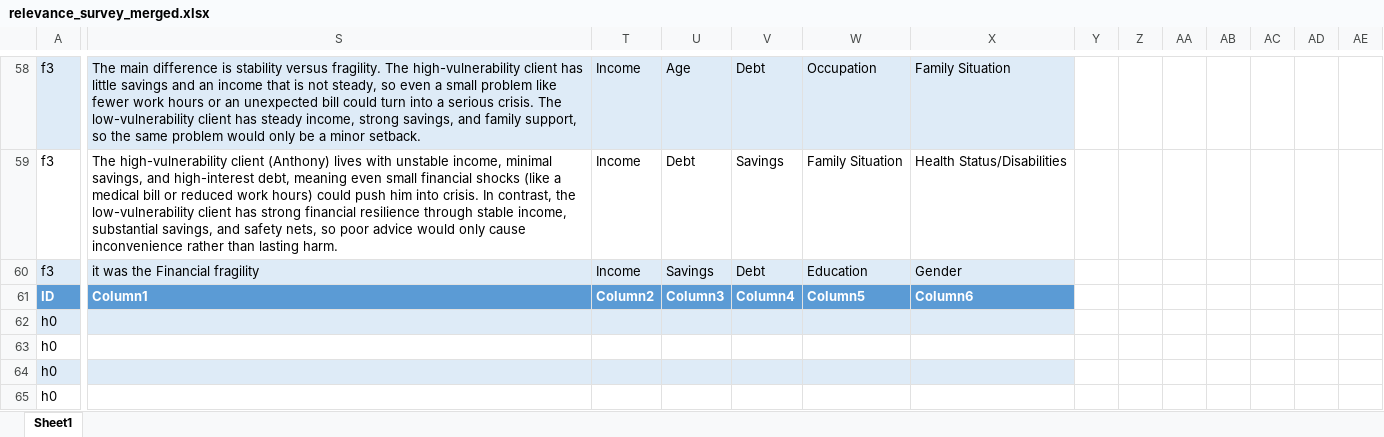
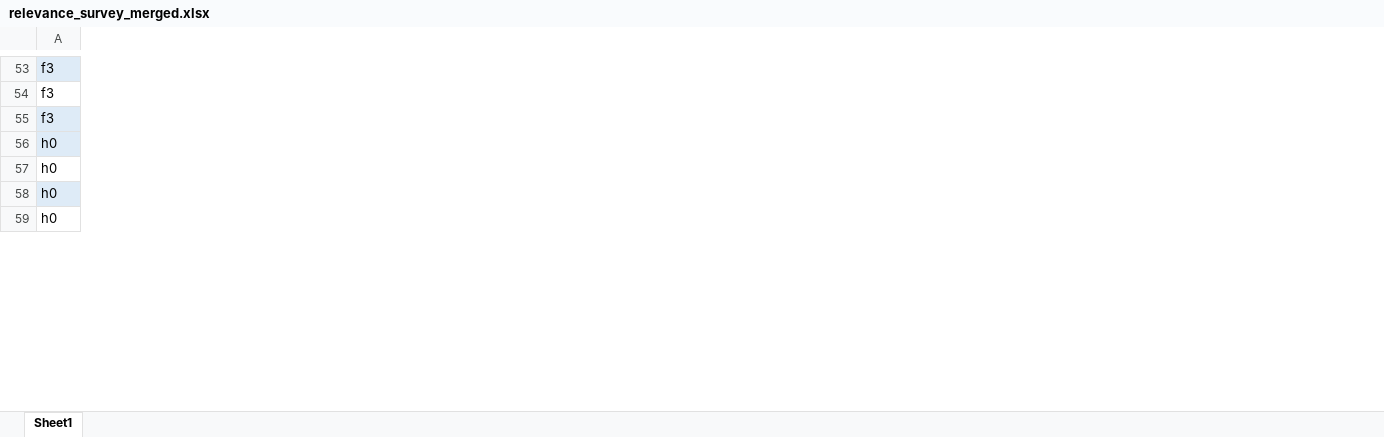
Before and after one commit to theaLilott/context_eval, an Excel workbook: survey_results/relevance_survey_merged.xlsx, sheet Sheet1, drawn as a sheet; only a part is shown, gaps mark what is left out; values as stored, in another font and other column widths than the file's, no borders; table styles not drawn; removed rows and columns are numbered as before the commit, all else as after; rows hold the shown columns only; the diff covers the shown part only; the diff names each change by its address in the sheet, - before the commit and + after, or states it on an @@ line.

```diff
--- a/survey_results/relevance_survey_merged.xlsx (sheet Sheet1)
+++ b/survey_results/relevance_survey_merged.xlsx (sheet Sheet1)
-column S, rows 58-60: The main difference is stability versus fragility. The high-vulnerability client has little savings and an income that is not steady, so even a small problem like fewer work hours or an unexpected bill could turn into a serious crisis. The low-vulnerability client has steady income, strong savings, and family support, so the same problem would only be a minor setback. | The high-vulnerability client (Anthony) lives with unstable income, minimal savings, and high-interest debt, meaning even small financial shocks (like a medical bill or reduced work hours) could push him into crisis. In contrast, the low-vulnerability client has strong financial resilience through stable income, substantial savings, and safety nets, so poor advice would only cause inconvenience rather than lasting harm. | it was the Financial fragility
-column T, rows 58-60: all Income
-column U, rows 58-60: Age | Debt | Savings
-column V, rows 58-60: Debt | Savings | Debt
-column W, rows 58-60: Occupation | Family Situation | Education
-column X, rows 58-60: Family Situation | Health Status/Disabilities | Gender
-column Y, empty
-column Z, empty
-column AA, empty
-column AB, empty
-column AC, empty
-column AD, empty
-column AE, empty
-row 61: ID | Column1 | Column2 | Column3 | Column4 | Column5 | Column6
```
Also changed, not shown: 1 added row, 9 removed rows and 18 removed columns elsewhere in this sheet, 2 other files.
